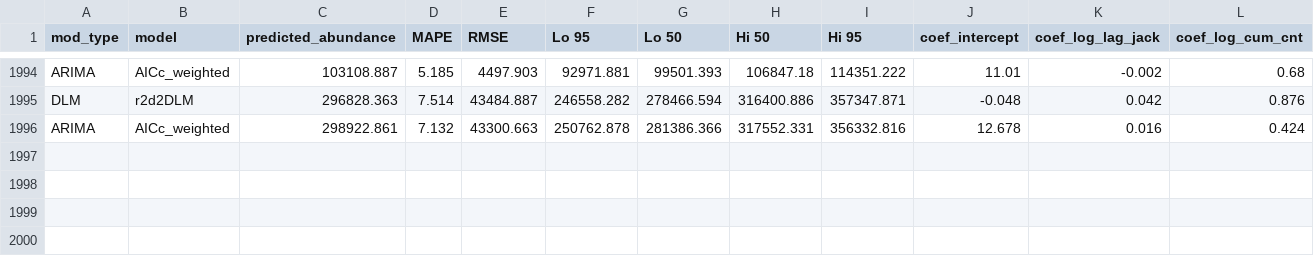
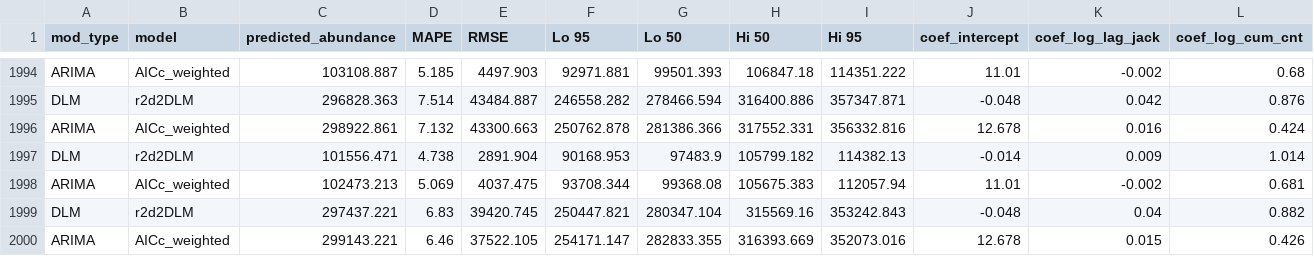
Before and after one commit to dfw-wa/Inseasonfor, a CSV file: inst/data-cache/forecast_results.csv, drawn as a sheet; only a part is shown, gaps mark what is left out; rows hold the shown columns only; the diff names each change by its address in the sheet, - before the commit and + after, or states it on an @@ line.

Commit message:
Update CSV files

```diff
--- a/inst/data-cache/forecast_results.csv
+++ b/inst/data-cache/forecast_results.csv
+row 1997: DLM | r2d2DLM | 101556.471 | 4.738 | 2891.904 | 90168.953 | 97483.9 | 105799.182 | 114382.13 | -0.014 | 0.009 | 1.014
+row 1998: ARIMA | AICc_weighted | 102473.213 | 5.069 | 4037.475 | 93708.344 | 99368.08 | 105675.383 | 112057.94 | 11.01 | -0.002 | 0.681
+row 1999: DLM | r2d2DLM | 297437.221 | 6.83 | 39420.745 | 250447.821 | 280347.104 | 315569.16 | 353242.843 | -0.048 | 0.04 | 0.882
+row 2000: ARIMA | AICc_weighted | 299143.221 | 6.46 | 37522.105 | 254171.147 | 282833.355 | 316393.669 | 352073.016 | 12.678 | 0.015 | 0.426
```
